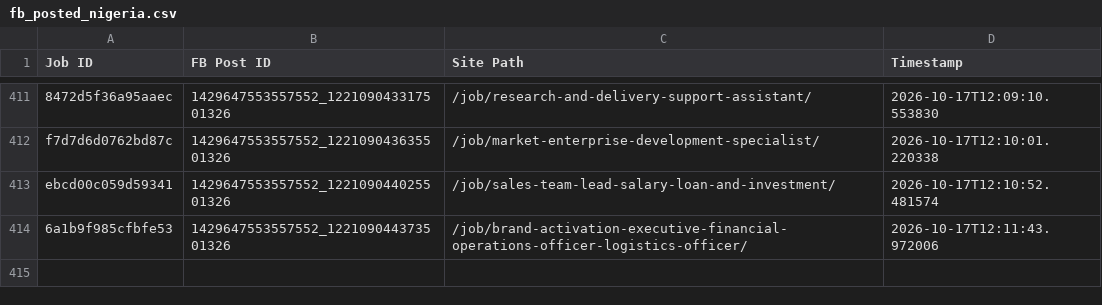
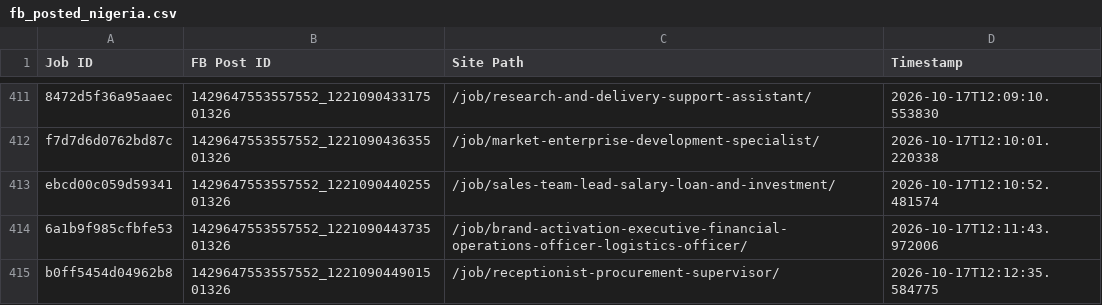
Before and after one commit to paulinepule2000/ng-sm, a CSV file: fb_posted_nigeria.csv, drawn as a sheet; only a part is shown, gaps mark what is left out; the diff names each change by its address in the sheet, - before the commit and + after, or states it on an @@ line.

```diff
--- a/fb_posted_nigeria.csv
+++ b/fb_posted_nigeria.csv
+row 415: b0ff5454d04962b8 | 1429647553557552_122109044901501326 | /job/receptionist-procurement-supervisor/ | 2026-10-17T12:12:35.584775
```
